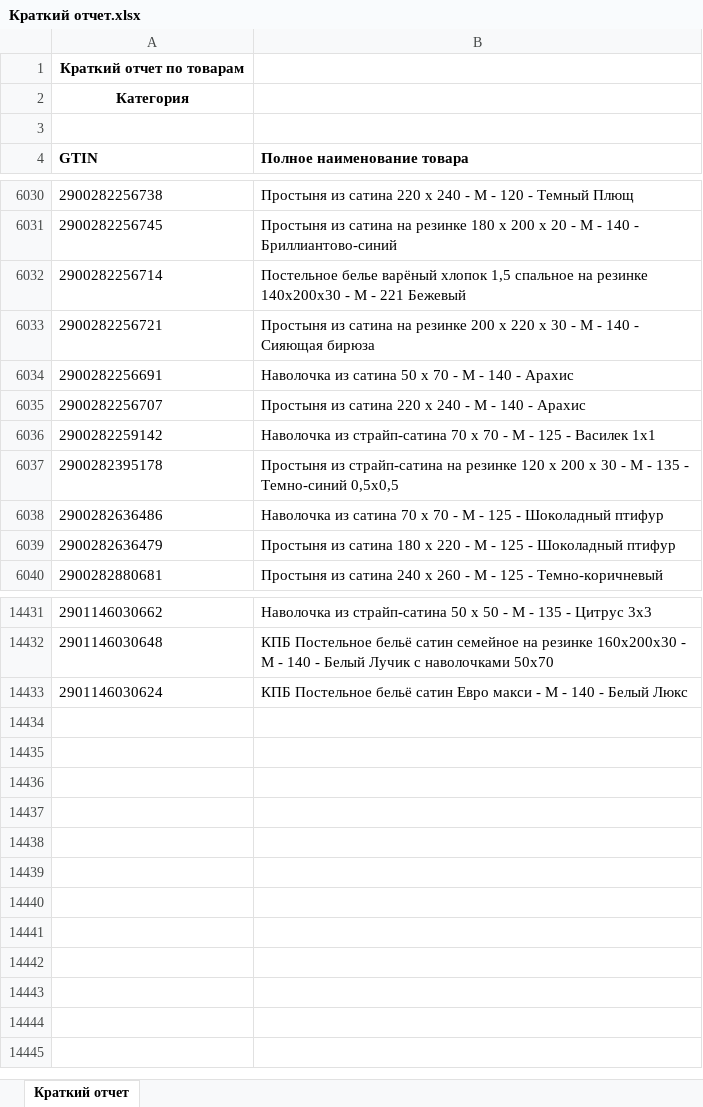
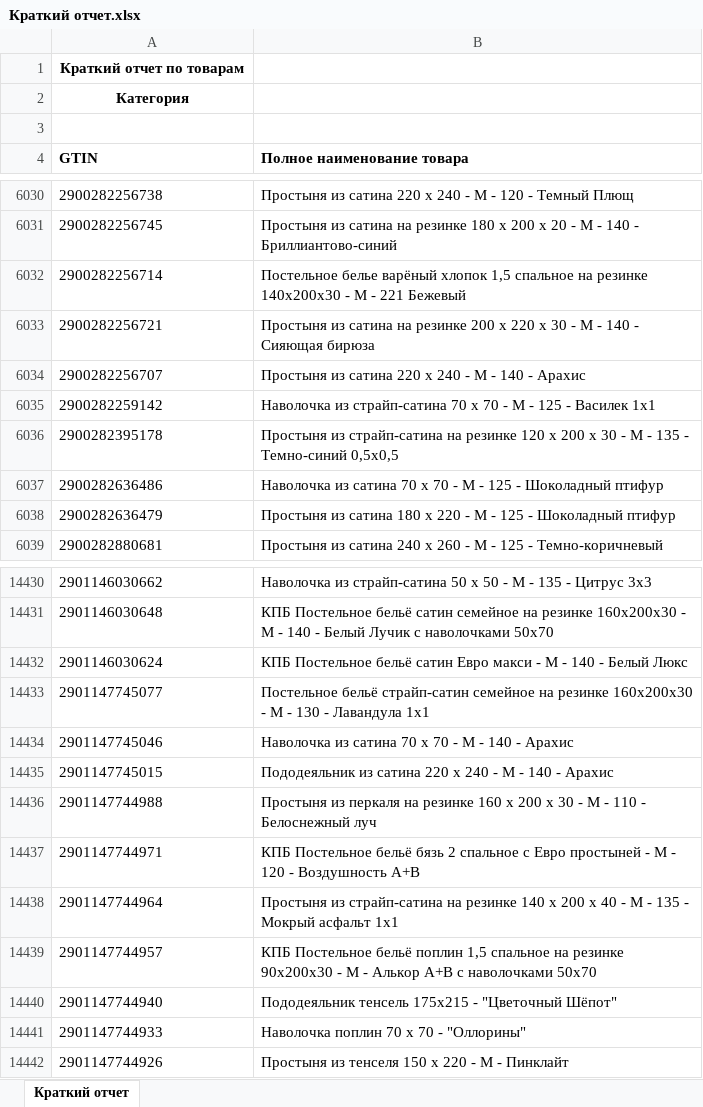
Before and after one commit to isergeich22/marking_system, an Excel workbook: public/Краткий отчет.xlsx, sheet Краткий отчет, drawn as a sheet; only a part is shown, gaps mark what is left out; values as stored, in another font and other column widths than the file's, no borders; removed rows and columns are numbered as before the commit, all else as after; the diff names each change by its address in the sheet, - before the commit and + after, or states it on an @@ line.

```diff
--- a/public/Краткий отчет.xlsx (sheet Краткий отчет)
+++ b/public/Краткий отчет.xlsx (sheet Краткий отчет)
-row 6034: 2900282256691 | Наволочка из сатина 50 х 70 - М - 140 - Арахис
+row 14433: 2901147745077 | Постельное бельё страйп-сатин семейное на резинке 160х200х30 - М - 130 - Лавандула 1х1
+row 14434: 2901147745046 | Наволочка из сатина 70 х 70 - М - 140 - Арахис
+row 14435: 2901147745015 | Пододеяльник из сатина 220 х 240 - М - 140 - Арахис
+row 14436: 2901147744988 | Простыня из перкаля на резинке 160 х 200 х 30 - М - 110 - Белоснежный луч
+row 14437: 2901147744971 | КПБ Постельное бельё бязь 2 спальное с Евро простыней - М - 120 - Воздушность А+В
+row 14438: 2901147744964 | Простыня из страйп-сатина на резинке 140 х 200 х 40 - М - 135 - Мокрый асфальт 1х1
+row 14439: 2901147744957 | КПБ Постельное бельё поплин 1,5 спальное на резинке 90х200х30 - М - Алькор А+В с наволочками 50х70
+row 14440: 2901147744940 | Пододеяльник тенсель 175х215 - "Цветочный Шёпот"
+row 14441: 2901147744933 | Наволочка поплин 70 х 70 - "Оллорины"
+row 14442: 2901147744926 | Простыня из тенселя 150 х 220 - М - Пинклайт
```
Also changed, not shown: 1 other file.
